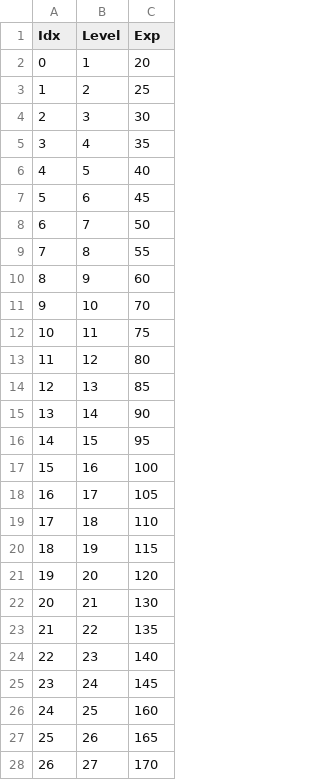
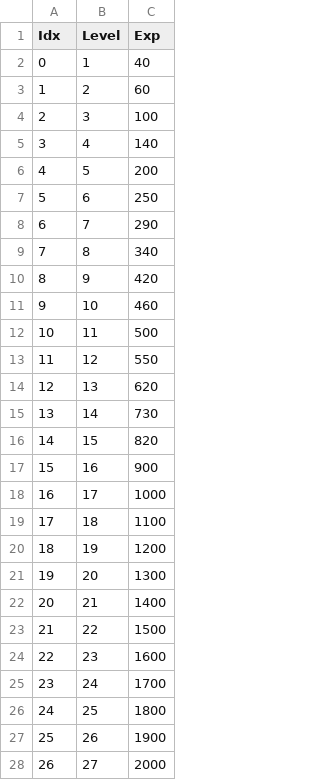
Before and after one commit to COSYSOCY/Unity_Team_Project, a CSV file: Assets/CSV/Resources/project - Exp_Info.csv, drawn as a sheet; only a part is shown; the diff covers the shown part only.

```diff
--- a/Assets/CSV/Resources/project - Exp_Info.csv
+++ b/Assets/CSV/Resources/project - Exp_Info.csv
@@ -1,28 +1,28 @@
 Idx,Level,Exp
-0,1,20
-1,2,25
-2,3,30
-3,4,35
-4,5,40
-5,6,45
-6,7,50
-7,8,55
-8,9,60
-9,10,70
-10,11,75
-11,12,80
-12,13,85
-13,14,90
-14,15,95
-15,16,100
-16,17,105
-17,18,110
-18,19,115
-19,20,120
-20,21,130
-21,22,135
-22,23,140
-23,24,145
-24,25,160
-25,26,165
-26,27,170
+0,1,40
+1,2,60
+2,3,100
+3,4,140
+4,5,200
+5,6,250
+6,7,290
+7,8,340
+8,9,420
+9,10,460
+10,11,500
+11,12,550
+12,13,620
+13,14,730
+14,15,820
+15,16,900
+16,17,1000
+17,18,1100
+18,19,1200
+19,20,1300
+20,21,1400
+21,22,1500
+22,23,1600
+23,24,1700
+24,25,1800
+25,26,1900
+26,27,2000
```
Also changed, not shown: 123 edited cells elsewhere in this file, Assets/CSV/Resources/project - Skill_Info.csv, 39 other files.
